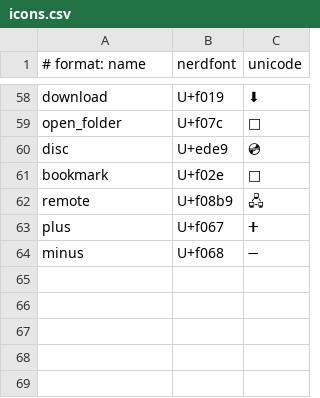
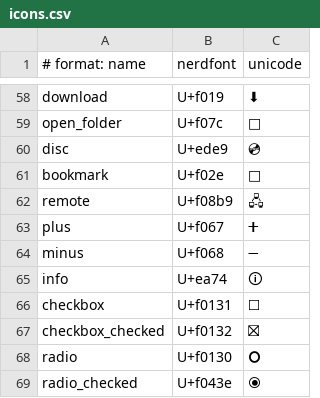
Before and after one commit to epicodic/nova-navigator, a CSV file: config/default/icons.csv, drawn as a sheet; only a part is shown, gaps mark what is left out.

```diff
--- a/config/default/icons.csv
+++ b/config/default/icons.csv
@@ -64 +64,6 @@ plus,U+f067,➕
 minus,U+f068,➖
+info,U+ea74,🛈
+checkbox,U+f0131,🞎
+checkbox_checked,U+f0132,⛝
+radio,U+f0130,🞅
+radio_checked,U+f043e,⦿
```
Also changed, not shown: 13 other files.
